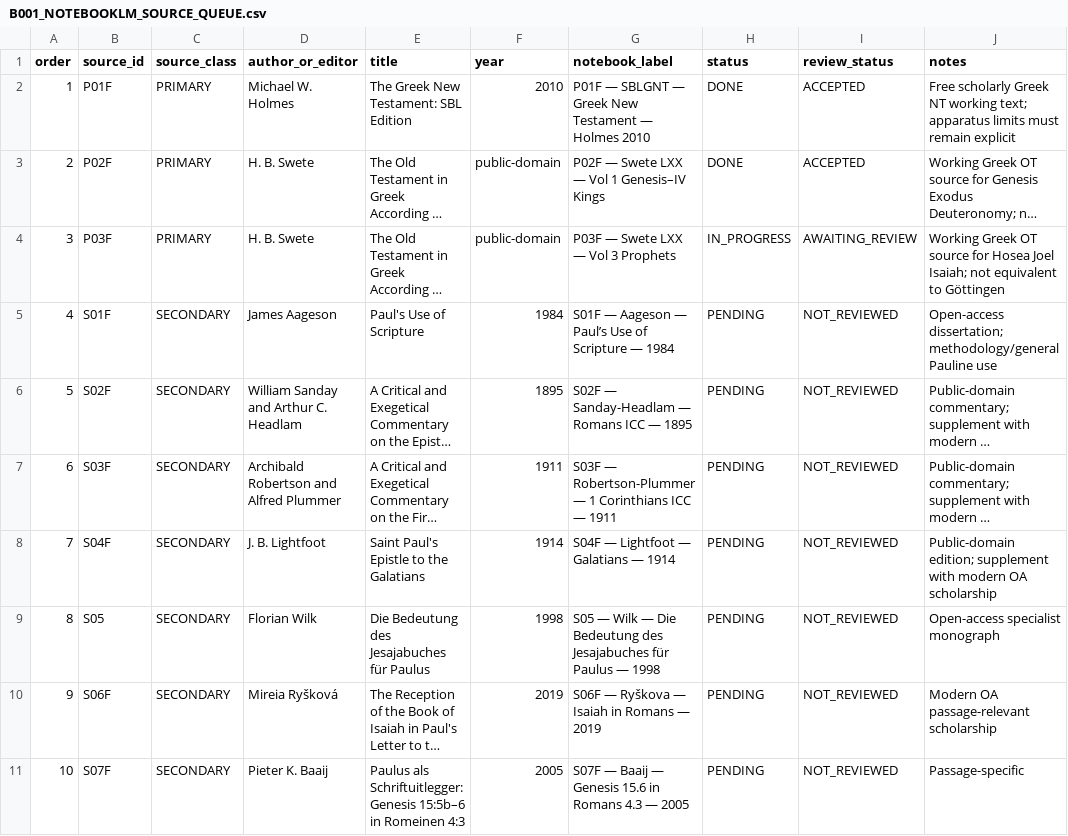
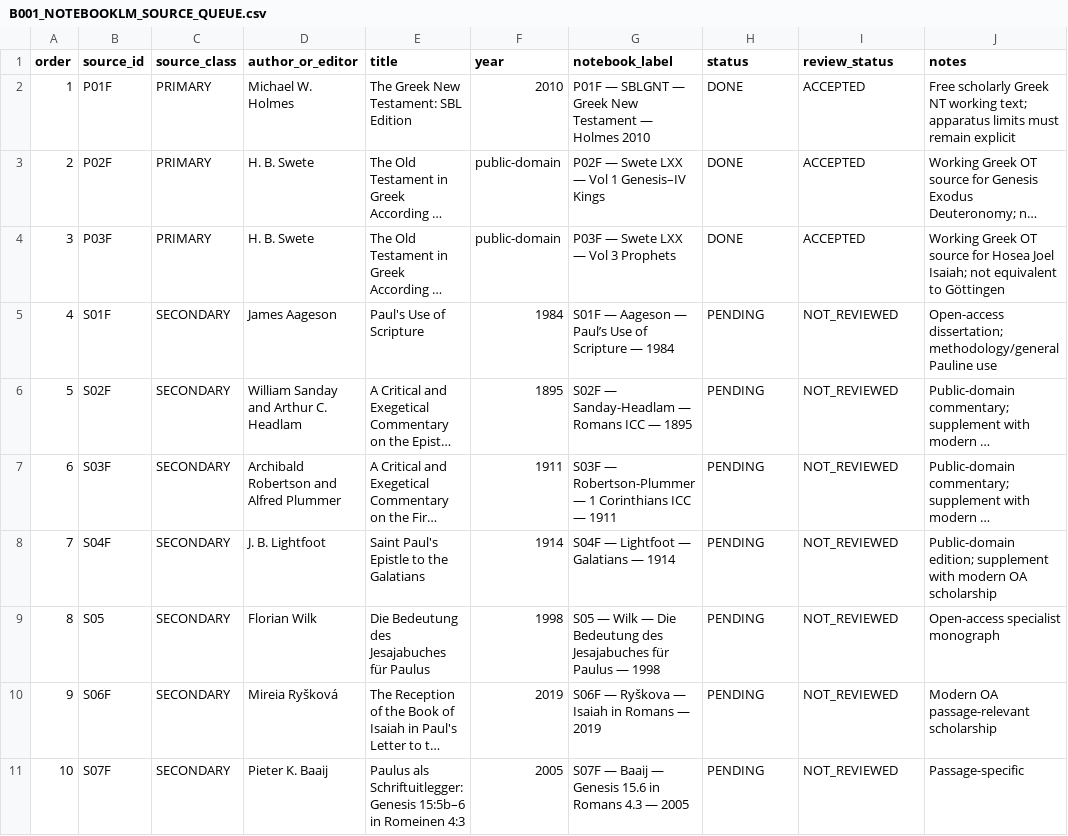
Before and after one commit to aguacatero/septuagint-diaspora-book, a CSV file: research-queue/B001_NOTEBOOKLM_SOURCE_QUEUE.csv, drawn as a sheet; only a part is shown; long unchanged cells end in …; the diff names each change by its address in the sheet, - before the commit and + after, or states it on an @@ line.

Commit message:
feat(B001): advance queue to S01F after P03F acceptance and promotion

```diff
--- a/research-queue/B001_NOTEBOOKLM_SOURCE_QUEUE.csv
+++ b/research-queue/B001_NOTEBOOKLM_SOURCE_QUEUE.csv
-H4 (status): IN_PROGRESS
+H4 (status): DONE
-I4 (review_status): AWAITING_REVIEW
+I4 (review_status): ACCEPTED
```
Also changed, not shown: 1 other file.
